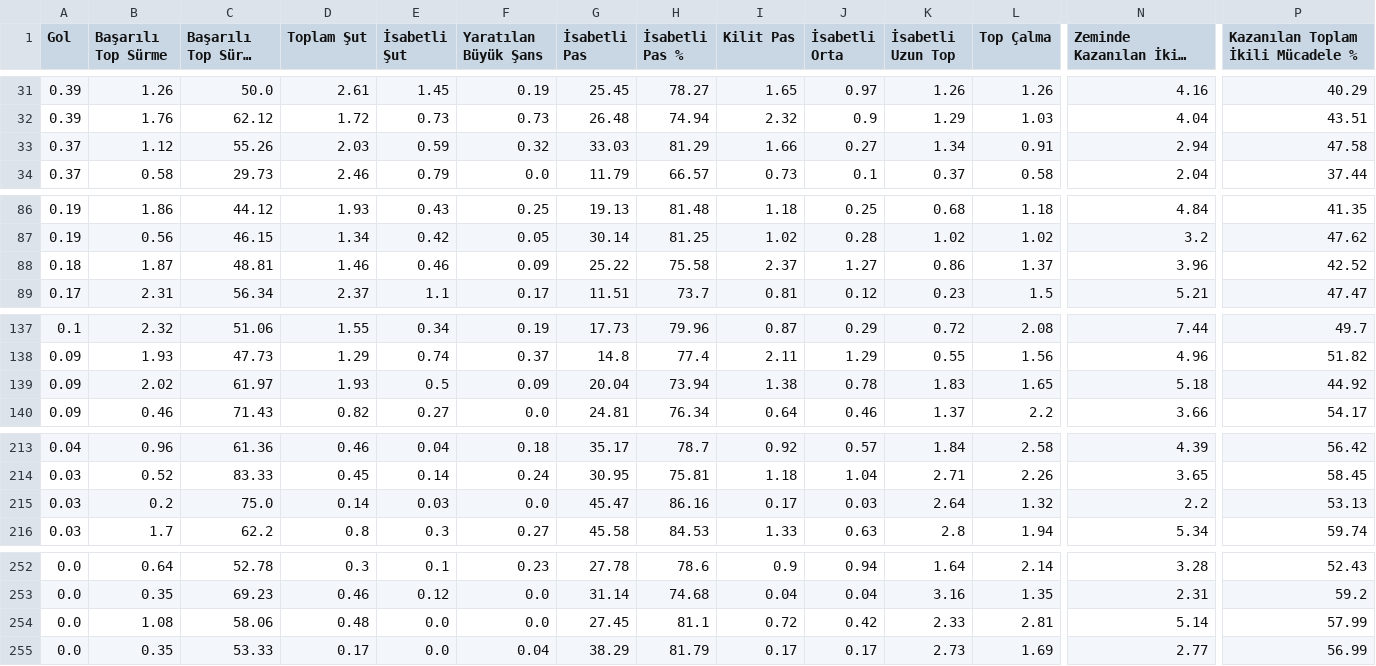
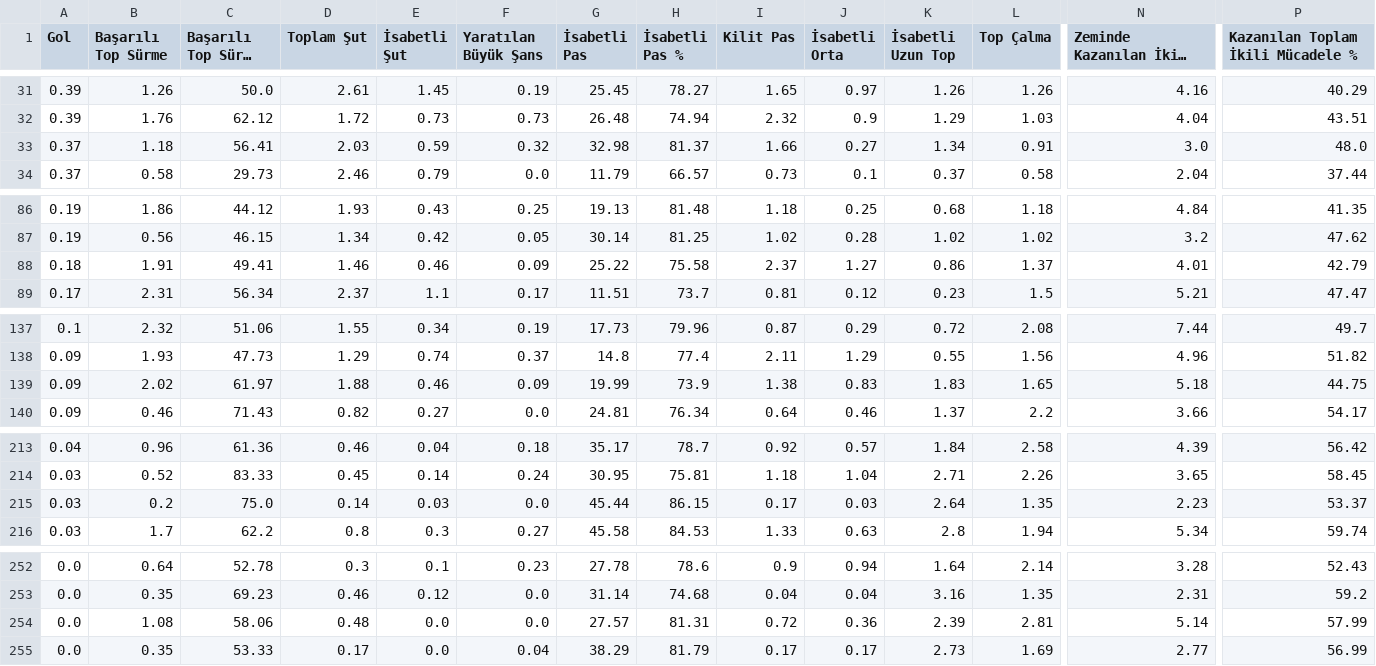
Before and after one commit to scatterradarcsv/csv_scatter_radar_15matches_per90_noPos, a CSV file: midfielders.csv, drawn as a sheet; only a part is shown, gaps mark what is left out; long unchanged cells end in …; the diff covers the shown part only; the diff names each change by its address in the sheet, - before the commit and + after, or states it on an @@ line.

Commit message:
Updated midfielders.csv

```diff
--- a/midfielders.csv
+++ b/midfielders.csv
-B33 (Başarılı Top Sürme): 1.12
+B33 (Başarılı Top Sürme): 1.18
-C33 (Başarılı Top Sürme %): 55.26
+C33 (Başarılı Top Sürme %): 56.41
-G33 (İsabetli Pas): 33.03
+G33 (İsabetli Pas): 32.98
-H33 (İsabetli Pas %): 81.29
+H33 (İsabetli Pas %): 81.37
-N33 (Zeminde Kazanılan İkili Mücadele): 2.94
+N33 (Zeminde Kazanılan İkili Mücadele): 3.0
-P33: 47.58
+P33: 48.0
-B88 (Başarılı Top Sürme): 1.87
+B88 (Başarılı Top Sürme): 1.91
-C88 (Başarılı Top Sürme %): 48.81
+C88 (Başarılı Top Sürme %): 49.41
-N88 (Zeminde Kazanılan İkili Mücadele): 3.96
+N88 (Zeminde Kazanılan İkili Mücadele): 4.01
-P88: 42.52
+P88: 42.79
-D139 (Toplam Şut): 1.93
+D139 (Toplam Şut): 1.88
-E139 (İsabetli Şut): 0.5
+E139 (İsabetli Şut): 0.46
-G139 (İsabetli Pas): 20.04
+G139 (İsabetli Pas): 19.99
-H139 (İsabetli Pas %): 73.94
+H139 (İsabetli Pas %): 73.9
-J139 (İsabetli Orta): 0.78
+J139 (İsabetli Orta): 0.83
-P139: 44.92
+P139: 44.75
-G215 (İsabetli Pas): 45.47
+G215 (İsabetli Pas): 45.44
-H215 (İsabetli Pas %): 86.16
+H215 (İsabetli Pas %): 86.15
-L215 (Top Çalma): 1.32
+L215 (Top Çalma): 1.35
-N215 (Zeminde Kazanılan İkili Mücadele): 2.2
+N215 (Zeminde Kazanılan İkili Mücadele): 2.23
-P215: 53.13
+P215: 53.37
-G254 (İsabetli Pas): 27.45
+G254 (İsabetli Pas): 27.57
-H254 (İsabetli Pas %): 81.1
+H254 (İsabetli Pas %): 81.31
-J254 (İsabetli Orta): 0.42
+J254 (İsabetli Orta): 0.36
-K254 (İsabetli Uzun Top): 2.33
+K254 (İsabetli Uzun Top): 2.39
```
Also changed, not shown: 13 edited cells elsewhere in this file.
